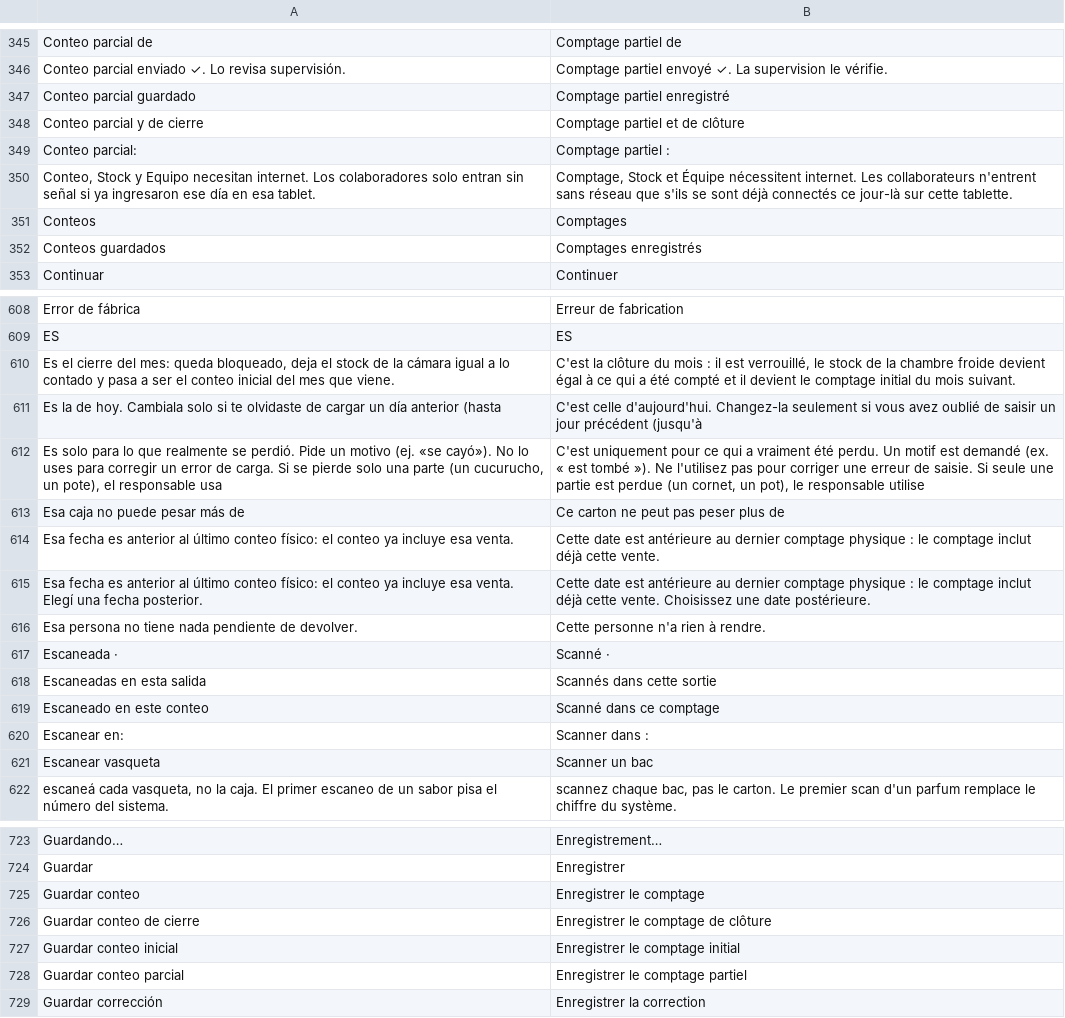
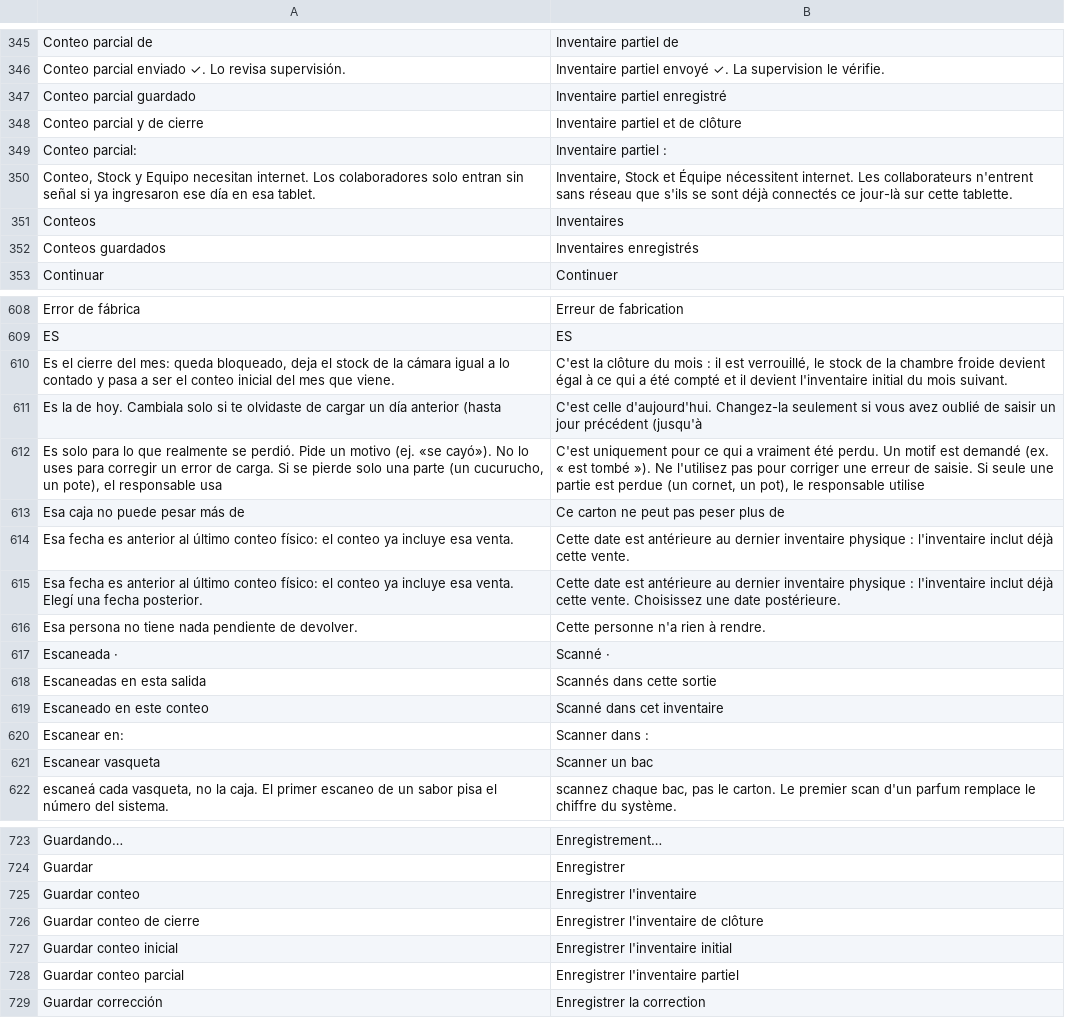
Before and after one commit to siscap-luccianos/camara-luccianos, a CSV file: tools/i18n/revision-fr.csv, drawn as a sheet; only a part is shown, gaps mark what is left out; the diff covers the shown part only; the diff names each change by its address in the sheet, - before the commit and + after, or states it on an @@ line.

```diff
--- a/tools/i18n/revision-fr.csv
+++ b/tools/i18n/revision-fr.csv
-B345: Comptage partiel de
+B345: Inventaire partiel de
-B346: Comptage partiel envoyé…
+B346: Inventaire partiel envoyé…
-B347: Comptage partiel enregistré
+B347: Inventaire partiel enregistré
-B348: Comptage partiel et de clôture
+B348: Inventaire partiel et de clôture
-B349: Comptage partiel :
+B349: Inventaire partiel :
-B350: Comptage, Stock et…
+B350: Inventaire, Stock et…
-B351: Comptages
+B351: Inventaires
-B352: Comptages enregistrés
+B352: Inventaires enregistrés
-B610: …il devient le comptage initial du…
+B610: …il devient l'inventaire initial du…
-B614: …au dernier comptage physique : le comptage inclut déjà…
+B614: …au dernier inventaire physique : l'inventaire inclut déjà…
-B615: …au dernier comptage physique : le comptage inclut déjà…
+B615: …au dernier inventaire physique : l'inventaire inclut déjà…
-B619: Scanné dans ce comptage
+B619: Scanné dans cet inventaire
-B725: Enregistrer le comptage
+B725: Enregistrer l'inventaire
-B726: Enregistrer le comptage de clôture
+B726: Enregistrer l'inventaire de clôture
-B727: Enregistrer le comptage initial
+B727: Enregistrer l'inventaire initial
-B728: Enregistrer le comptage partiel
+B728: Enregistrer l'inventaire partiel
```
Also changed, not shown: 92 edited cells elsewhere in this file, 6 other files.
